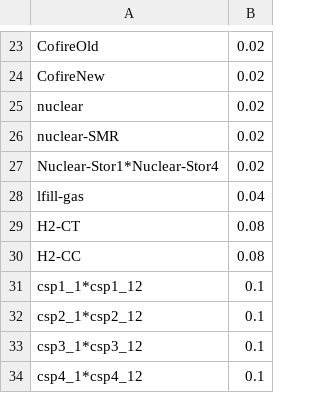
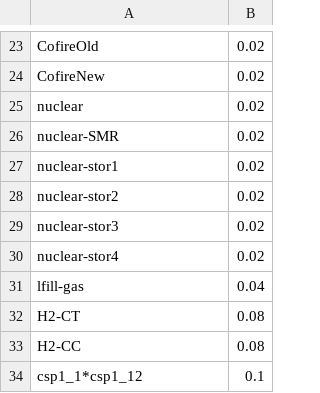
Before and after one commit to Ethan-s-PhD/ReEDS-2.0, a CSV file: inputs/plant_characteristics/ramprate.csv, drawn as a sheet; only a part is shown, gaps mark what is left out; the shorter side is filled out with more unchanged rows.

```diff
--- a/inputs/plant_characteristics/ramprate.csv
+++ b/inputs/plant_characteristics/ramprate.csv
@@ -26,3 +26,6 @@ nuclear,0.02
 nuclear-SMR,0.02
-Nuclear-Stor1*Nuclear-Stor4,0.02
+nuclear-stor1,0.02
+nuclear-stor2,0.02
+nuclear-stor3,0.02
+nuclear-stor4,0.02
 lfill-gas,0.04
```
Also changed, not shown: inputs/tech-subset-table.csv, inputs/techs/techs_default.csv, 6 other files.
